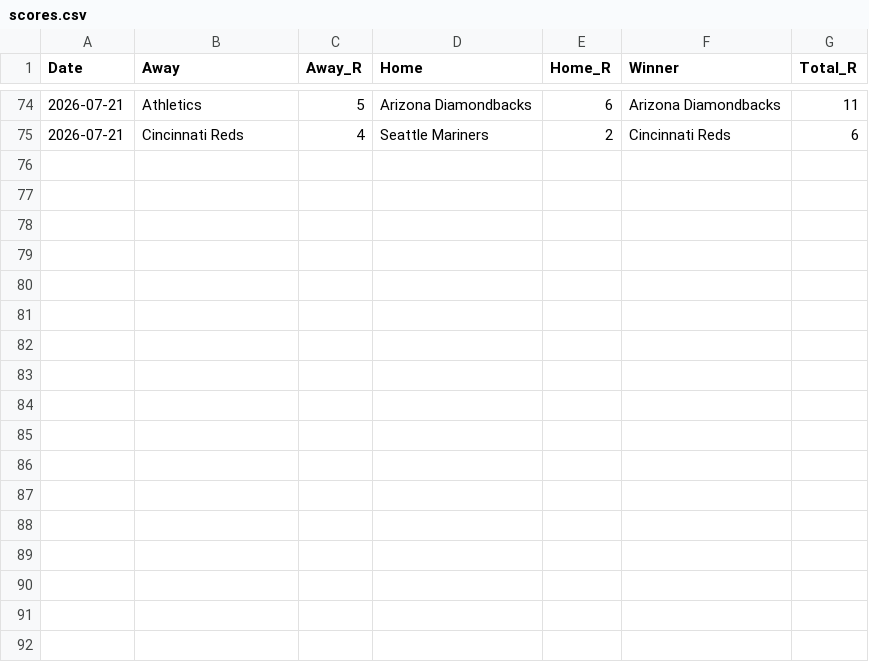
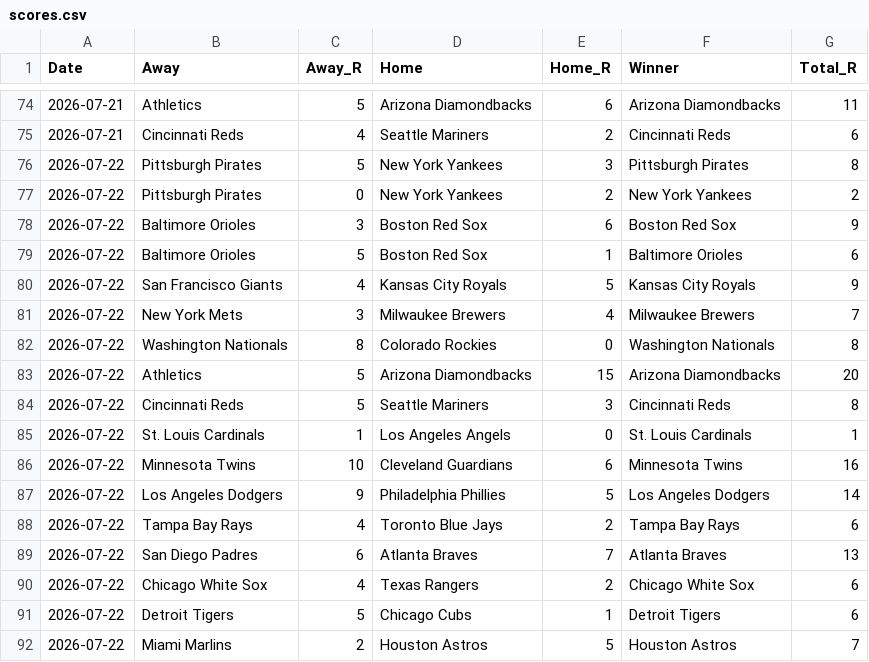
Before and after one commit to HitByOne/mlb-dashboard, a CSV file: data/scores.csv, drawn as a sheet; only a part is shown, gaps mark what is left out.

```diff
--- a/data/scores.csv
+++ b/data/scores.csv
@@ -75 +75,18 @@ Date,Away,Away_R,Home,Home_R,Winner,Total_R
 2026-07-21,Cincinnati Reds,4,Seattle Mariners,2,Cincinnati Reds,6
+2026-07-22,Pittsburgh Pirates,5,New York Yankees,3,Pittsburgh Pirates,8
+2026-07-22,Pittsburgh Pirates,0,New York Yankees,2,New York Yankees,2
+2026-07-22,Baltimore Orioles,3,Boston Red Sox,6,Boston Red Sox,9
+2026-07-22,Baltimore Orioles,5,Boston Red Sox,1,Baltimore Orioles,6
+2026-07-22,San Francisco Giants,4,Kansas City Royals,5,Kansas City Royals,9
+2026-07-22,New York Mets,3,Milwaukee Brewers,4,Milwaukee Brewers,7
+2026-07-22,Washington Nationals,8,Colorado Rockies,0,Washington Nationals,8
+2026-07-22,Athletics,5,Arizona Diamondbacks,15,Arizona Diamondbacks,20
+2026-07-22,Cincinnati Reds,5,Seattle Mariners,3,Cincinnati Reds,8
+2026-07-22,St. Louis Cardinals,1,Los Angeles Angels,0,St. Louis Cardinals,1
+2026-07-22,Minnesota Twins,10,Cleveland Guardians,6,Minnesota Twins,16
+2026-07-22,Los Angeles Dodgers,9,Philadelphia Phillies,5,Los Angeles Dodgers,14
+2026-07-22,Tampa Bay Rays,4,Toronto Blue Jays,2,Tampa Bay Rays,6
+2026-07-22,San Diego Padres,6,Atlanta Braves,7,Atlanta Braves,13
+2026-07-22,Chicago White Sox,4,Texas Rangers,2,Chicago White Sox,6
+2026-07-22,Detroit Tigers,5,Chicago Cubs,1,Detroit Tigers,6
+2026-07-22,Miami Marlins,2,Houston Astros,5,Houston Astros,7
```
Also changed, not shown: data/matchups.csv, data/model_picks.csv, 15 other files.
